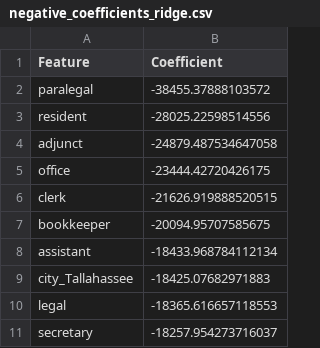
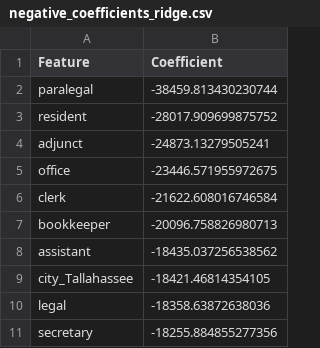
Before and after one commit to UBC-MDS/US-Salary-Prediction, a CSV file: results/tables/negative_coefficients_ridge.csv, drawn as a sheet.

```diff
--- a/results/tables/negative_coefficients_ridge.csv
+++ b/results/tables/negative_coefficients_ridge.csv
@@ -1,11 +1,11 @@
 Feature,Coefficient
-paralegal,-38455.37888103572
-resident,-28025.22598514556
-adjunct,-24879.487534647058
-office,-23444.42720426175
-clerk,-21626.919888520515
-bookkeeper,-20094.95707585675
-assistant,-18433.968784112134
-city_Tallahassee,-18425.07682971883
-legal,-18365.616657118553
-secretary,-18257.954273716037
+paralegal,-38459.813430230744
+resident,-28017.909699875752
+adjunct,-24873.13279505241
+office,-23446.571955972675
+clerk,-21622.608016746584
+bookkeeper,-20096.758826980713
+assistant,-18435.037256538562
+city_Tallahassee,-18421.46814354105
+legal,-18358.63872638036
+secretary,-18255.884855277356
```
Also changed, not shown: results/tables/coefficient_comparison.csv, results/tables/eda_summary_table.csv, 19 other files.
